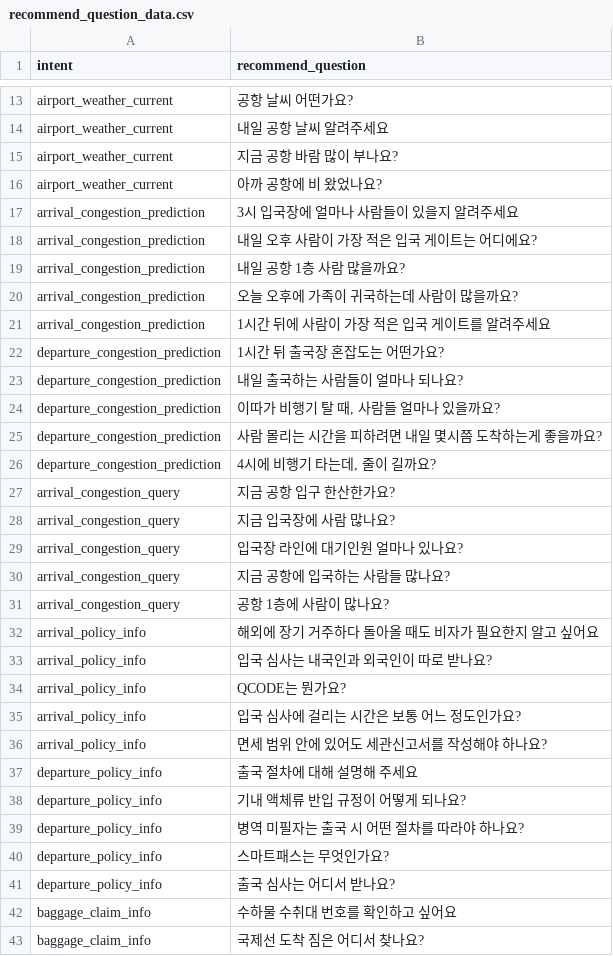
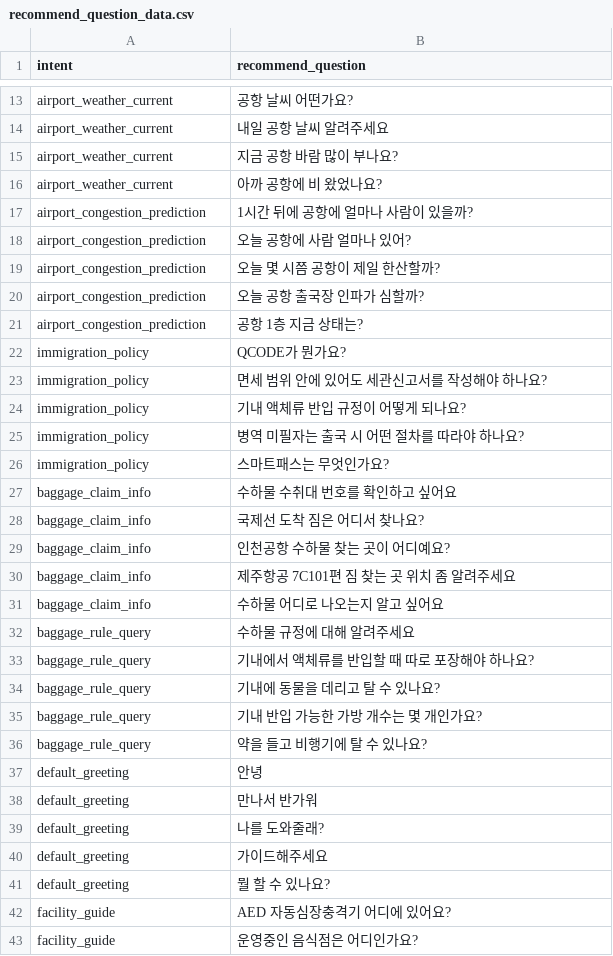
Before and after one commit to aivleCloudNative0715/ICN-AI-chatbot, a CSV file: DB/MongoDB/Recommend/recommend_question_data.csv, drawn as a sheet; only a part is shown, gaps mark what is left out; the shorter side is filled out with more unchanged rows.

```diff
--- a/DB/MongoDB/Recommend/recommend_question_data.csv
+++ b/DB/MongoDB/Recommend/recommend_question_data.csv
@@ -16,27 +16,12 @@ airport_weather_current,지금 공항 바람 많이 부나요?
 airport_weather_current,아까 공항에 비 왔었나요?
-arrival_congestion_prediction,3시 입국장에 얼마나 사람들이 있을지 알려주세요
-arrival_congestion_prediction,내일 오후 사람이 가장 적은 입국 게이트는 어디에요?
-arrival_congestion_prediction,내일 공항 1층 사람 많을까요?
-arrival_congestion_prediction,오늘 오후에 가족이 귀국하는데 사람이 많을까요?
-arrival_congestion_prediction,1시간 뒤에 사람이 가장 적은 입국 게이트를 알려주세요
-departure_congestion_prediction,1시간 뒤 출국장 혼잡도는 어떤가요?
-departure_congestion_prediction,내일 출국하는 사람들이 얼마나 되나요?
-departure_congestion_prediction,"이따가 비행기 탈 때, 사람들 얼마나 있을까요?"
-departure_congestion_prediction,사람 몰리는 시간을 피하려면 내일 몇시쯤 도착하는게 좋을까요?
-departure_congestion_prediction,"4시에 비행기 타는데, 줄이 길까요?"
-arrival_congestion_query,지금 공항 입구 한산한가요?
-arrival_congestion_query,지금 입국장에 사람 많나요?
-arrival_congestion_query,입국장 라인에 대기인원 얼마나 있나요?
-arrival_congestion_query,지금 공항에 입국하는 사람들 많나요?
-arrival_congestion_query,공항 1층에 사람이 많나요?
-arrival_policy_info,해외에 장기 거주하다 돌아올 때도 비자가 필요한지 알고 싶어요
-arrival_policy_info,입국 심사는 내국인과 외국인이 따로 받나요?
-arrival_policy_info,QCODE는 뭔가요?
-arrival_policy_info,입국 심사에 걸리는 시간은 보통 어느 정도인가요?
-arrival_policy_info,면세 범위 안에 있어도 세관신고서를 작성해야 하나요?
-departure_policy_info,출국 절차에 대해 설명해 주세요
-departure_policy_info,기내 액체류 반입 규정이 어떻게 되나요?
-departure_policy_info,병역 미필자는 출국 시 어떤 절차를 따라야 하나요?
-departure_policy_info,스마트패스는 무엇인가요?
-departure_policy_info,출국 심사는 어디서 받나요?
+airport_congestion_prediction,1시간 뒤에 공항에 얼마나 사람이 있을까?
+airport_congestion_prediction,오늘 공항에 사람 얼마나 있어?
+airport_congestion_prediction,오늘 몇 시쯤 공항이 제일 한산할까?
+airport_congestion_prediction,오늘 공항 출국장 인파가 심할까?
+airport_congestion_prediction,공항 1층 지금 상태는?
+immigration_policy,QCODE가 뭔가요?
+immigration_policy,면세 범위 안에 있어도 세관신고서를 작성해야 하나요?
+immigration_policy,기내 액체류 반입 규정이 어떻게 되나요?
+immigration_policy,병역 미필자는 출국 시 어떤 절차를 따라야 하나요?
+immigration_policy,스마트패스는 무엇인가요?
 baggage_claim_info,수하물 수취대 번호를 확인하고 싶어요
```
Also changed, not shown: 1 other file.
